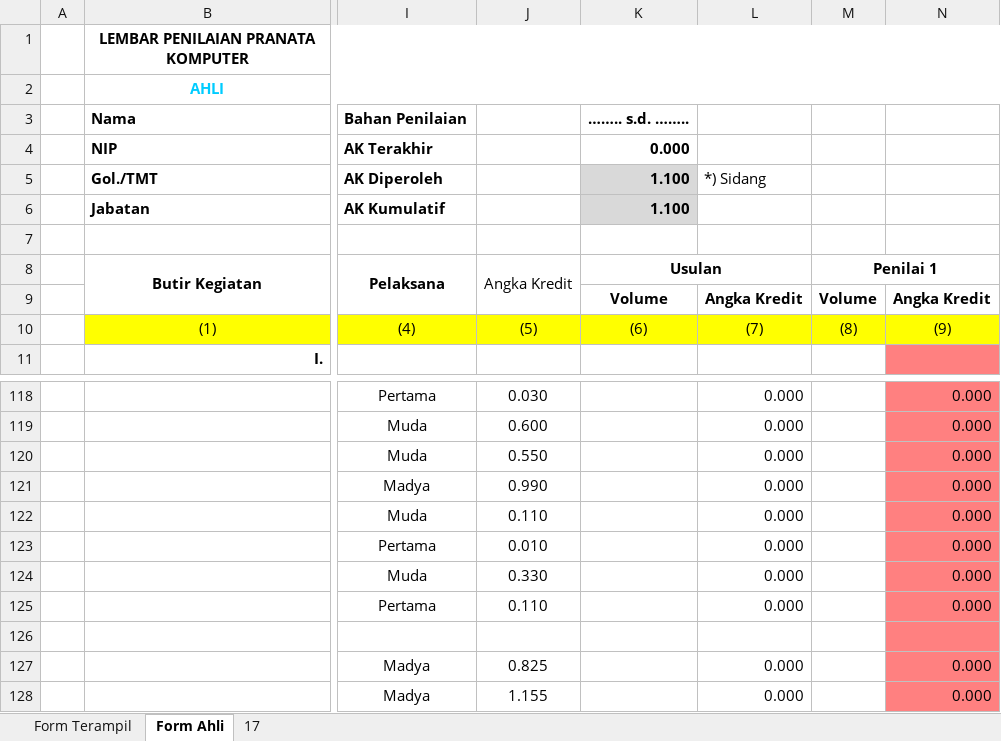
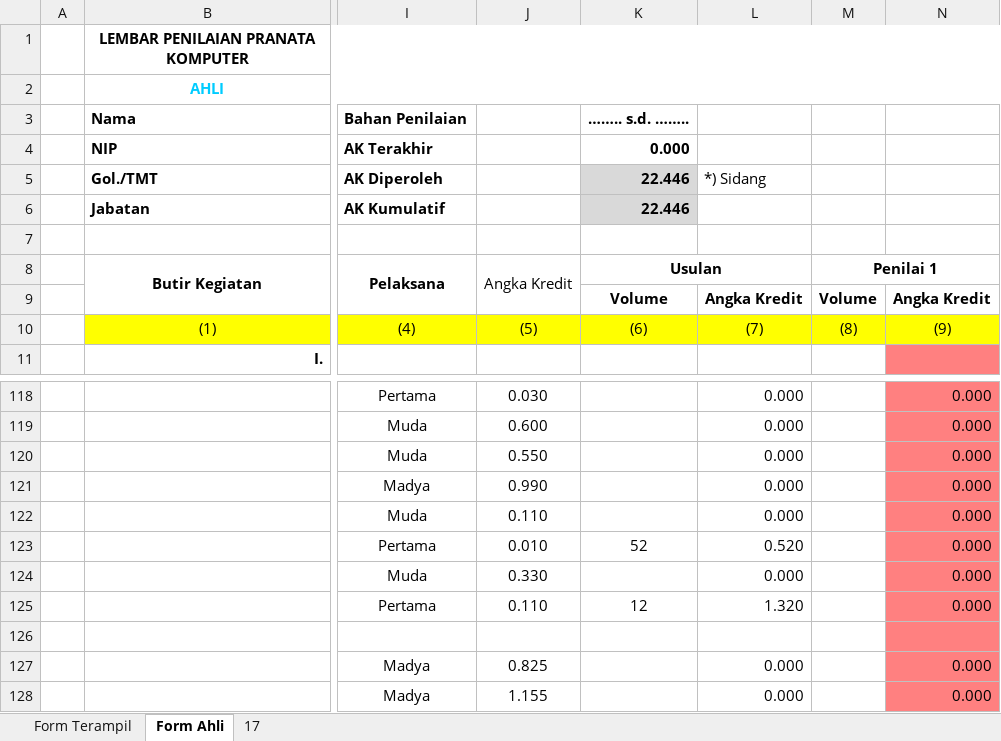
Before and after one commit to budakcorporate404notfound/myarticle, an Excel workbook: dupak/Dupak 2021/Dupak 2021/Lembar Penilaian Prakom Butir Baru.xlsx, sheet Form Ahli, drawn as a sheet; only a part is shown, gaps mark what is left out; values as stored, in another font and other column widths than the file's, no borders; charts and pictures not drawn; the diff covers the shown part only; the diff names each change by its address in the sheet, - before the commit and + after, or states it on an @@ line.

```diff
--- a/dupak/Dupak 2021/Dupak 2021/Lembar Penilaian Prakom Butir Baru.xlsx (sheet Form Ahli)
+++ b/dupak/Dupak 2021/Dupak 2021/Lembar Penilaian Prakom Butir Baru.xlsx (sheet Form Ahli)
-K5:K6: 1.100
+K5:K6: 22.446
-K123: (empty)
+K123: 52
-L123: 0.000
+L123: 0.520
-K125: (empty)
+K125: 12
-L125: 0.000
+L125: 1.320
```
Also changed, not shown: 51 edited cells and cell formats elsewhere in this sheet, charts or pictures, dupak/Dupak 2021/Lembar Penilaian Prakom Butir Baru.xlsx, 25 other files.
